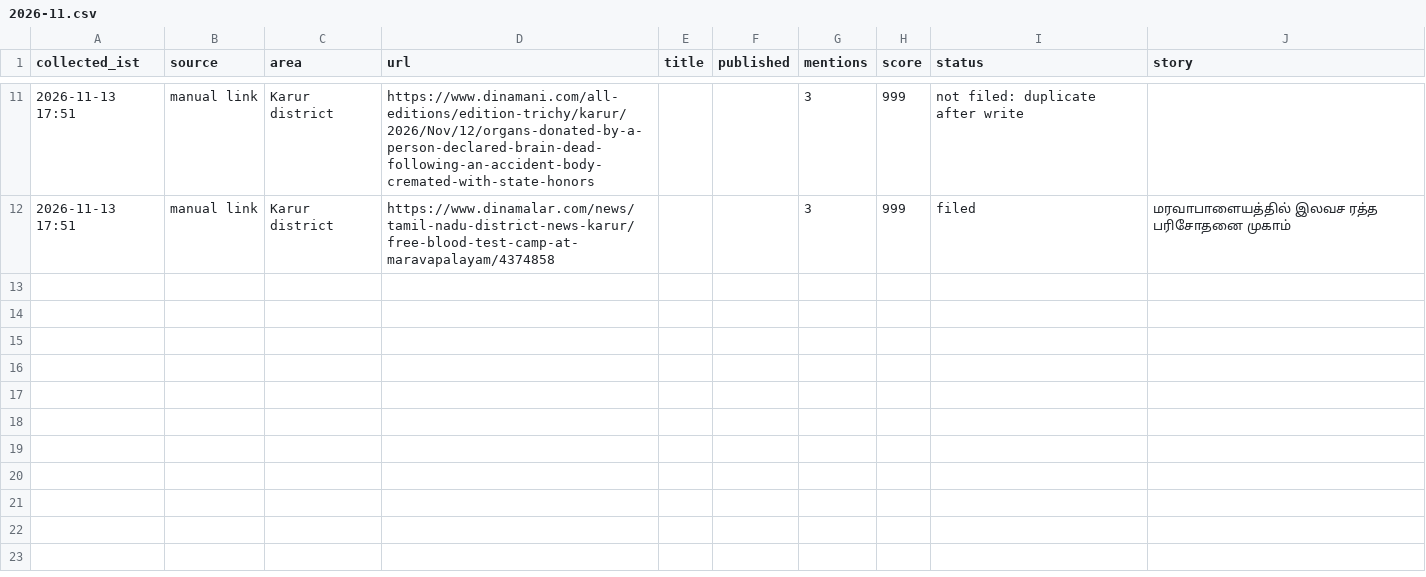
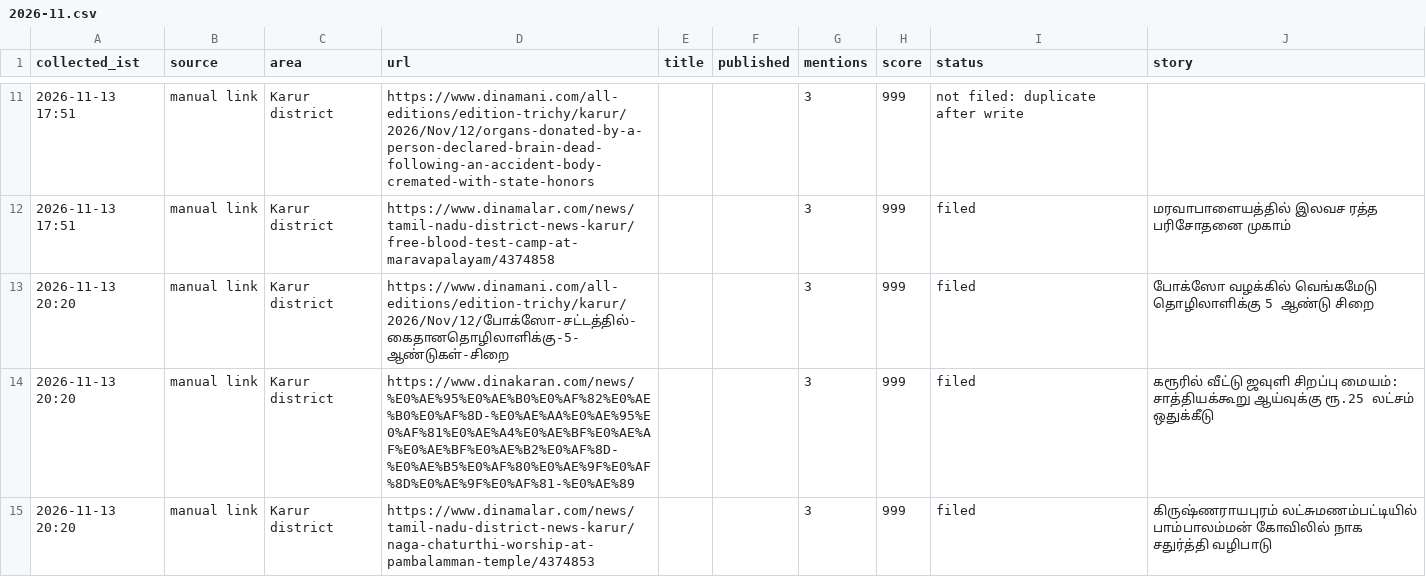
Before and after one commit to news360-tn/karur360-autopost, a CSV file: research_free/archive/2026-11.csv, drawn as a sheet; only a part is shown, gaps mark what is left out.

```diff
--- a/research_free/archive/2026-11.csv
+++ b/research_free/archive/2026-11.csv
@@ -12 +12,4 @@ collected_ist,source,area,url,title,published,mentions,score,status,story
 2026-11-13 17:51,manual link,Karur district,https://www.dinamalar.com/news/tamil-nadu-district-news-karur/free-blood-test-camp-at-maravapalayam/4374858,,,3,999,filed,மரவாபாளையத்தில் இலவச ரத்த பரிசோதனை முகாம்
+2026-11-13 20:20,manual link,Karur district,https://www.dinamani.com/all-editions/edition-trichy/karur/2026/Nov/12/போக்ஸோ-சட்டத்தில்-கைதானதொழிலாளிக்கு-5-ஆண்டுகள்-சிறை,,,3,999,filed,போக்ஸோ வழக்கில் வெங்கமேடு தொழிலாளிக்கு 5 ஆண்டு சிறை
+2026-11-13 20:20,manual link,Karur district,https://www.dinakaran.com/news/%E0%AE%95%E0%AE%B0%E0%AF%82%E0%AE%B0%E0%AF%8D-%E0%AE%AA%E0%AE%95%E0%AF%81%E0%AE%A4%E0%AE%BF%E0%AE%AF%E0%AE%BF%E0%AE%B2%E0%AF%8D-%E0%AE%B5%E0%AF%80%E0%AE%9F%E0%AF%8D%E0%AE%9F%E0%AF%81-%E0%AE%89,,,3,999,filed,கரூரில் வீட்டு ஜவுளி சிறப்பு மையம்: சாத்தியக்கூறு ஆய்வுக்கு ரூ.25 லட்சம் ஒதுக்கீடு
+2026-11-13 20:20,manual link,Karur district,https://www.dinamalar.com/news/tamil-nadu-district-news-karur/naga-chaturthi-worship-at-pambalamman-temple/4374853,,,3,999,filed,கிருஷ்ணராயபுரம் லட்சுமணம்பட்டியில் பாம்பாலம்மன் கோவிலில் நாக சதுர்த்தி வழிபாடு
```
Also changed, not shown: 7 other files.
